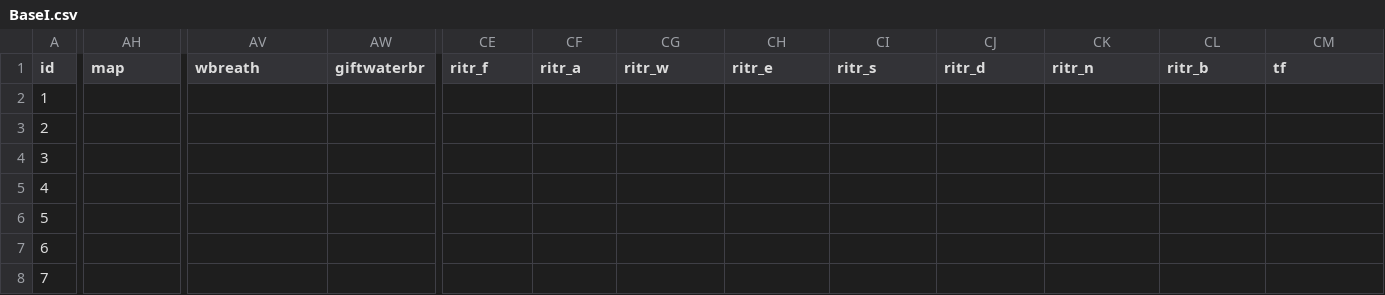
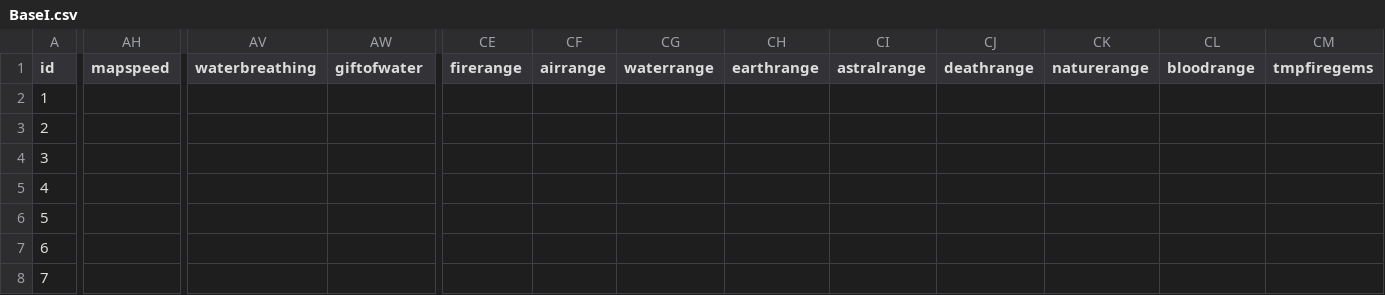
Before and after one commit to larzm42/dom4editor, a CSV file: inspector/gamedata/BaseI.csv, drawn as a sheet; only a part is shown, gaps mark what is left out; the diff covers the shown part only; the diff names each change by its address in the sheet, - before the commit and + after, or states it on an @@ line.

```diff
--- a/inspector/gamedata/BaseI.csv
+++ b/inspector/gamedata/BaseI.csv
-AH1: map
+AH1: mapspeed
-AV1: wbreath
+AV1: waterbreathing
-AW1: giftwaterbr
+AW1: giftofwater
-CE1: ritr_f
+CE1: firerange
-CF1: ritr_a
+CF1: airrange
-CG1: ritr_w
+CG1: waterrange
-CH1: ritr_e
+CH1: earthrange
-CI1: ritr_s
+CI1: astralrange
-CJ1: ritr_d
+CJ1: deathrange
-CK1: ritr_n
+CK1: naturerange
-CL1: ritr_b
+CL1: bloodrange
-CM1: tf
+CM1: tmpfiregems
```
Also changed, not shown: 7 edited cells elsewhere in this file, inspector/gamedata/BaseU.csv, inspector/gamedata/effects_info.csv, 7 other files.
